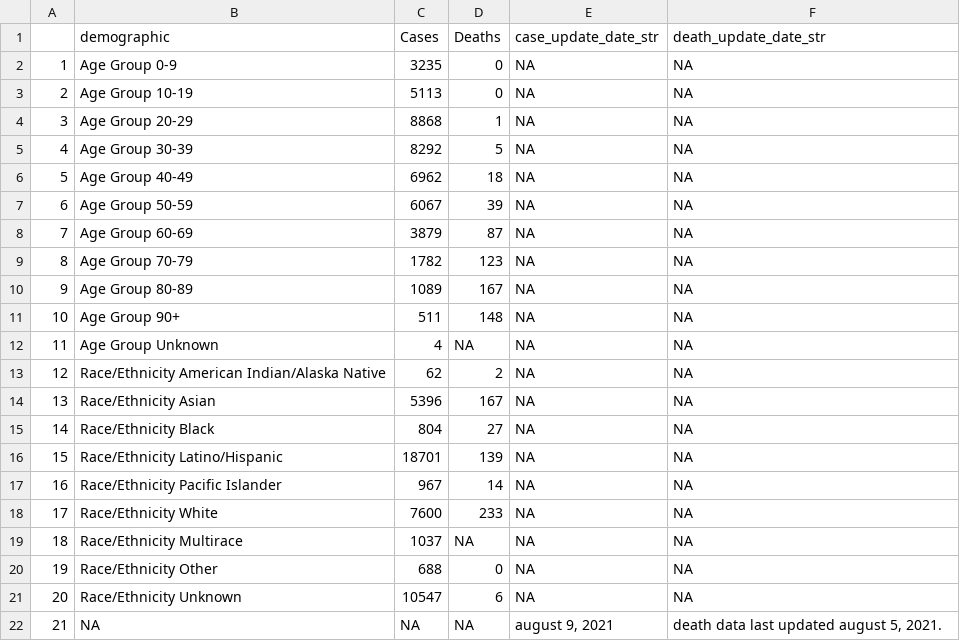
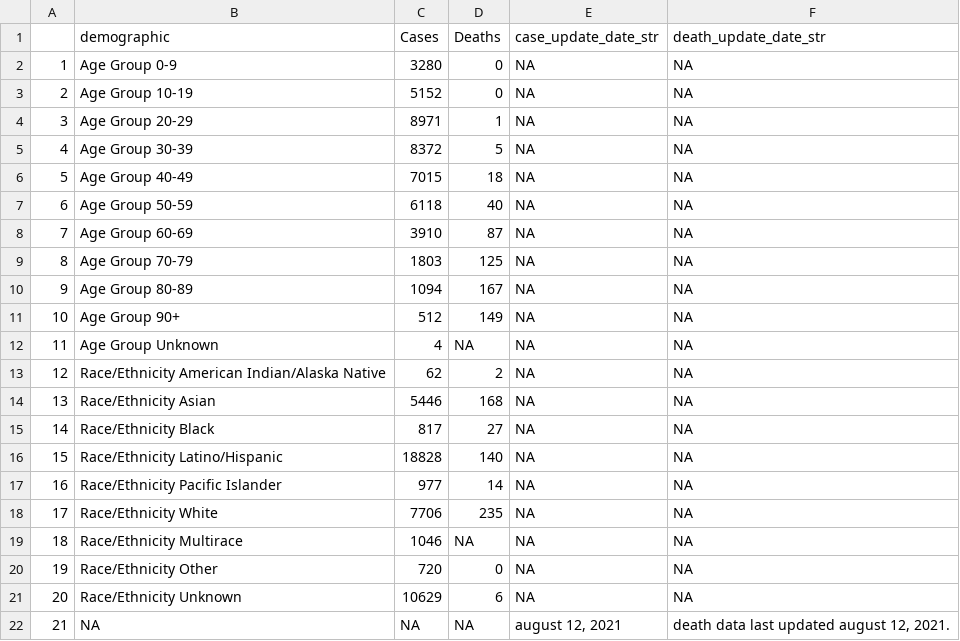
Before and after one commit to stanfordfuturebay/stanfordfuturebay.github.io, a CSV file: covid19/smc_covid_dem_data_scraped.csv, drawn as a sheet.

```diff
--- a/covid19/smc_covid_dem_data_scraped.csv
+++ b/covid19/smc_covid_dem_data_scraped.csv
@@ -1,22 +1,22 @@
 "","demographic","Cases","Deaths","case_update_date_str","death_update_date_str"
-"1","Age Group 0-9","3235","0",NA,NA
-"2","Age Group 10-19","5113","0",NA,NA
-"3","Age Group 20-29","8868","1",NA,NA
-"4","Age Group 30-39","8292","5",NA,NA
-"5","Age Group 40-49","6962","18",NA,NA
-"6","Age Group 50-59","6067","39",NA,NA
-"7","Age Group 60-69","3879","87",NA,NA
-"8","Age Group 70-79","1782","123",NA,NA
-"9","Age Group 80-89","1089","167",NA,NA
-"10","Age Group 90+","511","148",NA,NA
+"1","Age Group 0-9","3280","0",NA,NA
+"2","Age Group 10-19","5152","0",NA,NA
+"3","Age Group 20-29","8971","1",NA,NA
+"4","Age Group 30-39","8372","5",NA,NA
+"5","Age Group 40-49","7015","18",NA,NA
+"6","Age Group 50-59","6118","40",NA,NA
+"7","Age Group 60-69","3910","87",NA,NA
+"8","Age Group 70-79","1803","125",NA,NA
+"9","Age Group 80-89","1094","167",NA,NA
+"10","Age Group 90+","512","149",NA,NA
 "11","Age Group Unknown","4",NA,NA,NA
 "12","Race/Ethnicity  American Indian/Alaska Native","62","2",NA,NA
-"13","Race/Ethnicity  Asian","5396","167",NA,NA
-"14","Race/Ethnicity  Black","804","27",NA,NA
-"15","Race/Ethnicity  Latino/Hispanic","18701","139",NA,NA
-"16","Race/Ethnicity  Pacific Islander","967","14",NA,NA
-"17","Race/Ethnicity  White","7600","233",NA,NA
-"18","Race/Ethnicity Multirace","1037",NA,NA,NA
-"19","Race/Ethnicity Other","688","0",NA,NA
-"20","Race/Ethnicity Unknown","10547","6",NA,NA
-"21",NA,NA,NA,"august 9, 2021","death data last updated august 5, 2021."
+"13","Race/Ethnicity  Asian","5446","168",NA,NA
+"14","Race/Ethnicity  Black","817","27",NA,NA
+"15","Race/Ethnicity  Latino/Hispanic","18828","140",NA,NA
+"16","Race/Ethnicity  Pacific Islander","977","14",NA,NA
+"17","Race/Ethnicity  White","7706","235",NA,NA
+"18","Race/Ethnicity Multirace","1046",NA,NA,NA
+"19","Race/Ethnicity Other","720","0",NA,NA
+"20","Race/Ethnicity Unknown","10629","6",NA,NA
+"21",NA,NA,NA,"august 12, 2021","death data last updated august 12, 2021."
```
Also changed, not shown: covid19/smc_cases_scraped.csv, covid19/smc_tests_scraped.csv, 1 other file.
